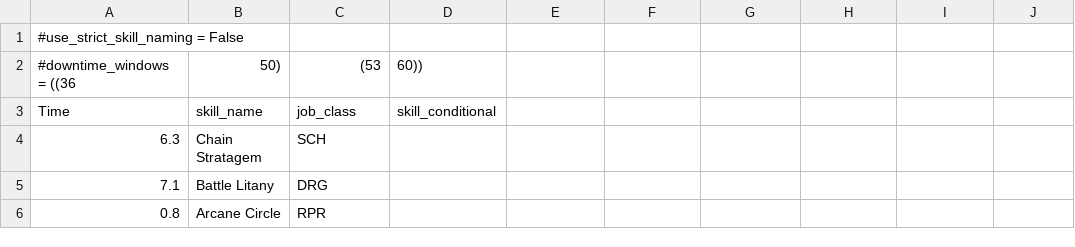
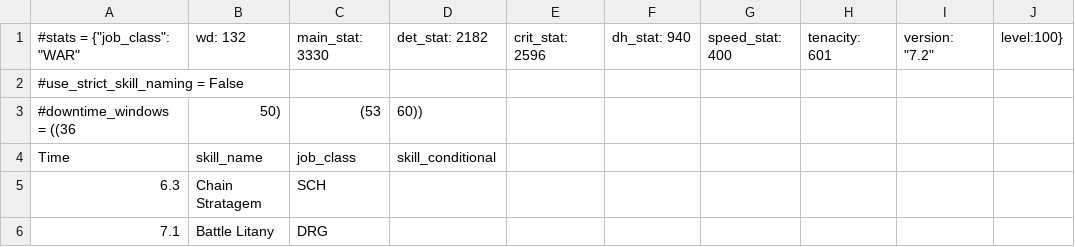
Before and after one commit to Amarantine-xiv/Amas-FF14-Combat-Sim, a CSV file: my_rotation_with_metadata.csv, drawn as a sheet; only a part is shown; the shorter side is filled out with more unchanged rows.

Commit message:
Update my_rotation_with_metadata.csv

```diff
--- a/my_rotation_with_metadata.csv
+++ b/my_rotation_with_metadata.csv
@@ -1 +1,2 @@
+#stats = {"job_class": "WAR", "wd": 132, "main_stat": 3330, "det_stat": 2182, "crit_stat": 2596, "dh_stat": 940, "speed_stat": 400, "tenacity": 601, "version": "7.2", "level":100}
 #use_strict_skill_naming = False
```
